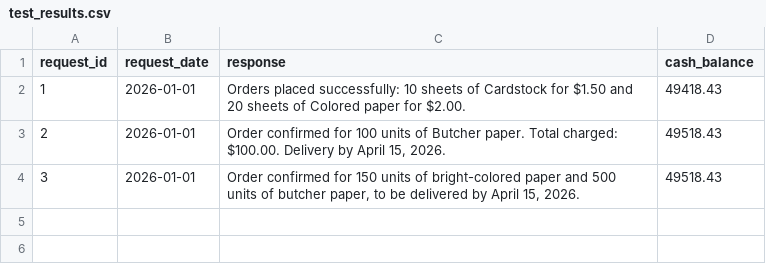
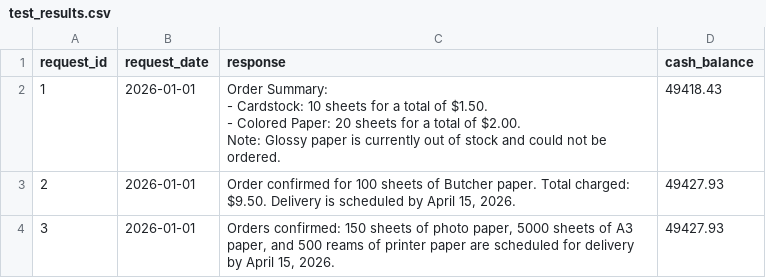
Before and after one commit to AshishKaw/multi_agent_paper_op, a CSV file: test_results.csv, drawn as a sheet.

```diff
--- a/test_results.csv
+++ b/test_results.csv
@@ -1,4 +1,7 @@
 request_id,request_date,response,cash_balance
-1,2026-01-01,Orders placed successfully: 10 sheets of Cardstock for $1.50 and 20 sheets of Colored paper for $2.00.,49418.43
-2,2026-01-01,"Order confirmed for 100 units of Butcher paper. Total charged: $100.00. Delivery by April 15, 2026.",49518.43
-3,2026-01-01,"Order confirmed for 150 units of bright-colored paper and 500 units of butcher paper, to be delivered by April 15, 2026.",49518.43
+1,2026-01-01,"Order Summary:
+- Cardstock: 10 sheets for a total of $1.50.
+- Colored Paper: 20 sheets for a total of $2.00.
+Note: Glossy paper is currently out of stock and could not be ordered.",49418.43
+2,2026-01-01,"Order confirmed for 100 sheets of Butcher paper. Total charged: $9.50. Delivery is scheduled by April 15, 2026.",49427.93
+3,2026-01-01,"Orders confirmed: 150 sheets of photo paper, 5000 sheets of A3 paper, and 500 reams of printer paper are scheduled for delivery by April 15, 2026.",49427.93
```
Also changed, not shown: quote_requests_sample.csv, 2 other files.
